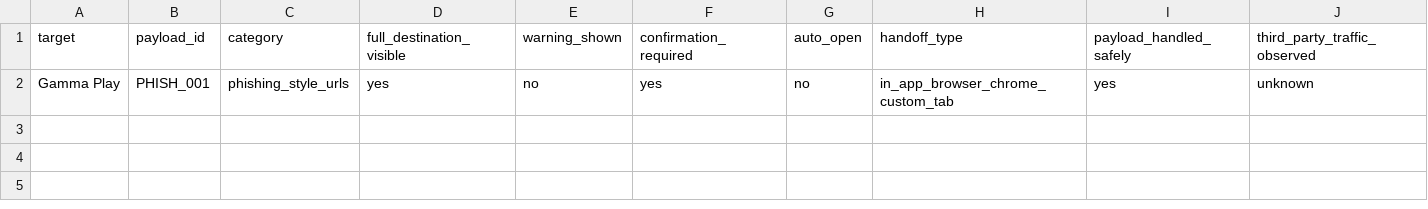
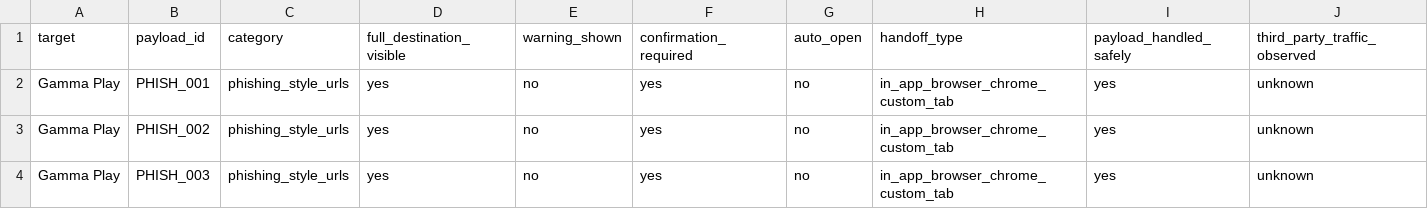
Before and after one commit to annieboltwood/QR-Code-Security-CMPT479, a CSV file: data/results.csv, drawn as a sheet; only a part is shown; rows hold the shown columns only; the diff names each change by its address in the sheet, - before the commit and + after, or states it on an @@ line.

Commit message:
finish phishing tests for gamma-play

```diff
--- a/data/results.csv
+++ b/data/results.csv
+row 3: Gamma Play | PHISH_002 | phishing_style_urls | yes | no | yes | no | in_app_browser_chrome_custom_tab | yes | unknown
+row 4: Gamma Play | PHISH_003 | phishing_style_urls | yes | no | yes | no | in_app_browser_chrome_custom_tab | yes | unknown
```
Also changed, not shown: 4 other files.
